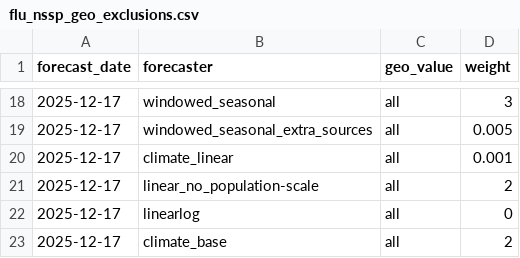
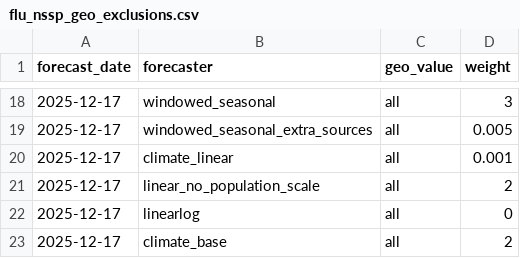
Before and after one commit to cmu-delphi/exploration-tooling, a CSV file: scripts/flu_nssp_geo_exclusions.csv, drawn as a sheet; only a part is shown, gaps mark what is left out.

Commit message:
fix: old ensemble weight typo

```diff
--- a/scripts/flu_nssp_geo_exclusions.csv
+++ b/scripts/flu_nssp_geo_exclusions.csv
@@ -20,3 +20,3 @@ forecast_date,forecaster,geo_value,weight
 2025-12-17, climate_linear, all, 0.001
-2025-12-17, linear_no_population-scale, all, 2
+2025-12-17, linear_no_population_scale, all, 2
 2025-12-17, linearlog, all, 0
```
